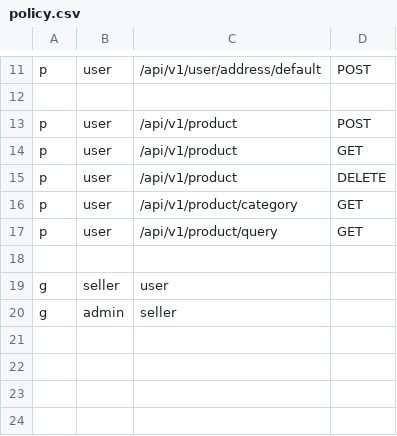
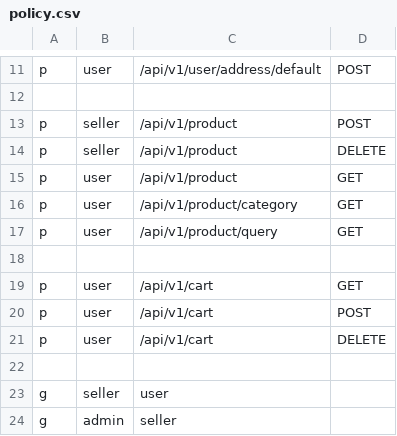
Before and after one commit to A-outsider/tiktok_e-commence, a CSV file: data/casbin/policy.csv, drawn as a sheet; only a part is shown, gaps mark what is left out.

```diff
--- a/data/casbin/policy.csv
+++ b/data/casbin/policy.csv
@@ -12,7 +12,11 @@ p, user, /api/v1/user/address/default, POST
 
-p, user, /api/v1/product, POST
+p, seller, /api/v1/product, POST
+p, seller, /api/v1/product, DELETE
 p, user, /api/v1/product, GET
-p, user, /api/v1/product, DELETE
 p, user, /api/v1/product/category, GET
 p, user, /api/v1/product/query, GET
+
+p, user, /api/v1/cart, GET
+p, user, /api/v1/cart, POST
+p, user, /api/v1/cart, DELETE
 
```
Also changed, not shown: 22 other files.
